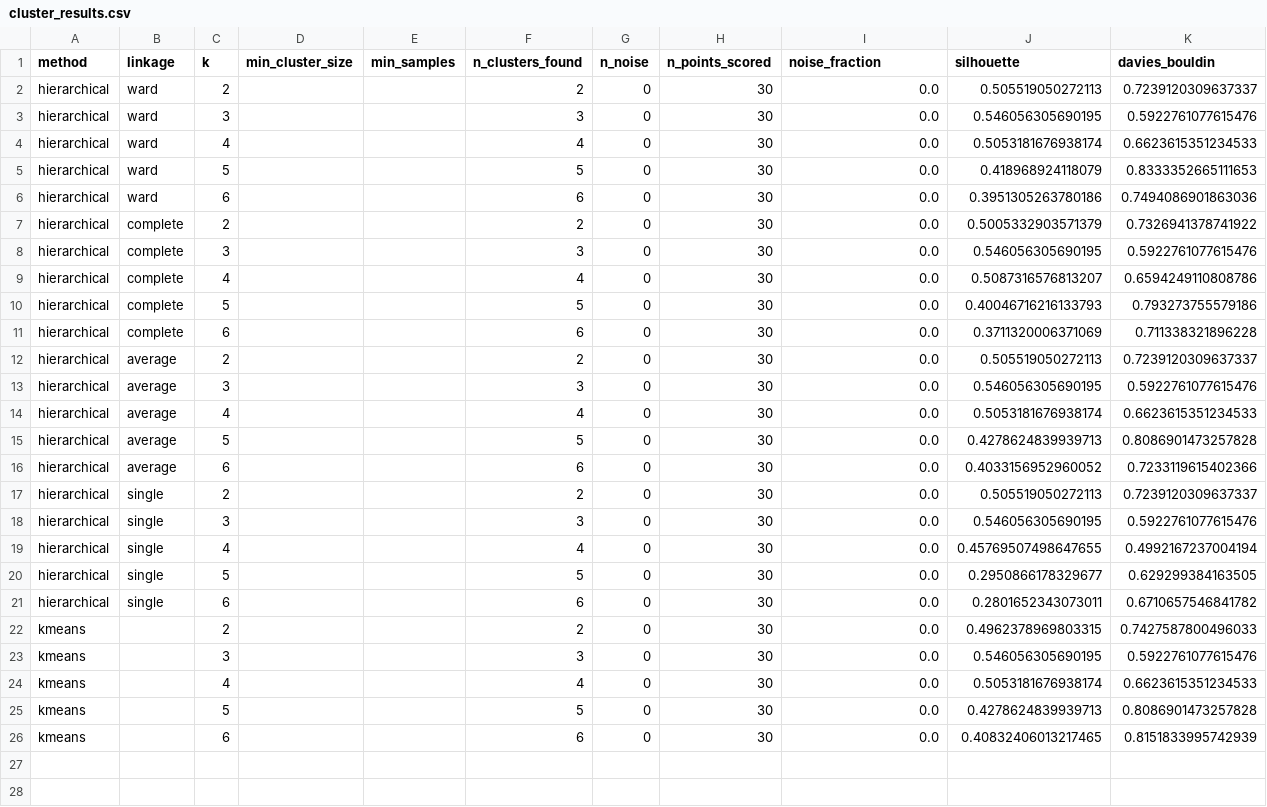
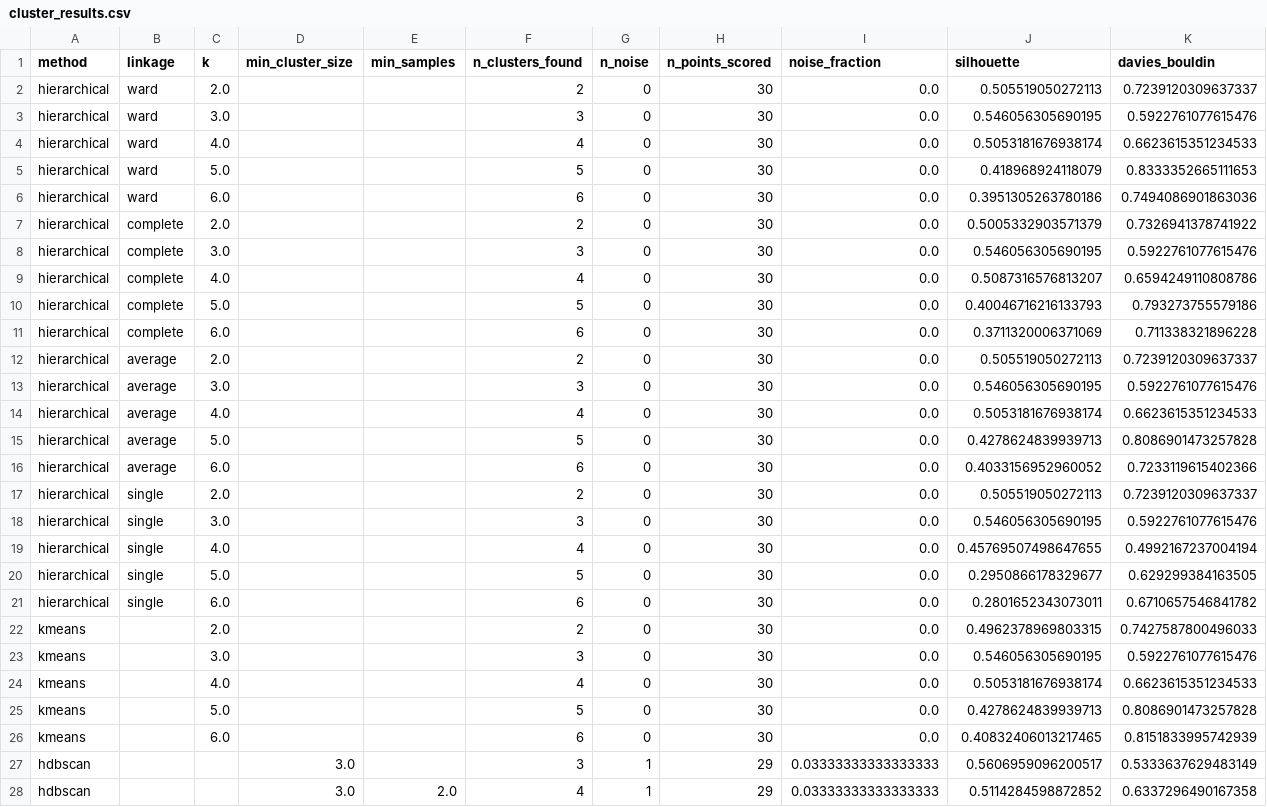
Before and after one commit to MikaPe02/Bachelor-Arbeit-Cluster-Analyse, a CSV file: Outputs/Data/cluster_results.csv, drawn as a sheet; only a part is shown; rows hold the shown columns only; the diff covers the shown part only; the diff names each change by its address in the sheet, - before the commit and + after, or states it on an @@ line.

Commit message:
Neues Cross Ranking über die Kennzahlen und bei GLeichstand wird silhoutte > genommen Dendrogramm wenn hierarisch asugewählt ist, ansonsten kein Dendrogramm Tabelle der Methoden mit Legende versehen

```diff
--- a/Outputs/Data/cluster_results.csv
+++ b/Outputs/Data/cluster_results.csv
-C2 (k): 2
+C2 (k): 2.0
-C3 (k): 3
+C3 (k): 3.0
-C4 (k): 4
+C4 (k): 4.0
-C5 (k): 5
+C5 (k): 5.0
-C6 (k): 6
+C6 (k): 6.0
-C7 (k): 2
+C7 (k): 2.0
-C8 (k): 3
+C8 (k): 3.0
-C9 (k): 4
+C9 (k): 4.0
-C10 (k): 5
+C10 (k): 5.0
-C11 (k): 6
+C11 (k): 6.0
-C12 (k): 2
+C12 (k): 2.0
-C13 (k): 3
+C13 (k): 3.0
-C14 (k): 4
+C14 (k): 4.0
-C15 (k): 5
+C15 (k): 5.0
-C16 (k): 6
+C16 (k): 6.0
-C17 (k): 2
+C17 (k): 2.0
-C18 (k): 3
+C18 (k): 3.0
-C19 (k): 4
+C19 (k): 4.0
-C20 (k): 5
+C20 (k): 5.0
-C21 (k): 6
+C21 (k): 6.0
-C22 (k): 2
+C22 (k): 2.0
-C23 (k): 3
+C23 (k): 3.0
-C24 (k): 4
+C24 (k): 4.0
-C25 (k): 5
+C25 (k): 5.0
-C26 (k): 6
+C26 (k): 6.0
+row 27: hdbscan |  |  | 3.0 |  | 3 | 1 | 29 | 0.03333333333333333 | 0.5606959096200517 | 0.5333637629483149
+row 28: hdbscan |  |  | 3.0 | 2.0 | 4 | 1 | 29 | 0.03333333333333333 | 0.5114284598872852 | 0.6337296490167358
```
Also changed, not shown: 7 added rows elsewhere in this file, Outputs/Data/cluster_labels.csv, 8 other files.
